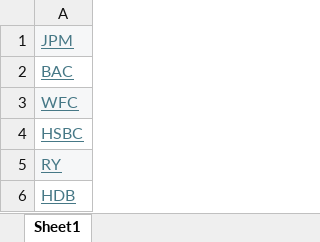
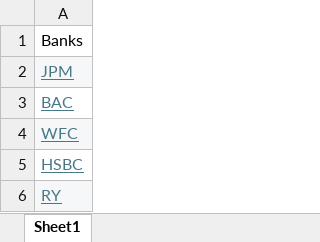
Before and after one commit to TBibby68/StatArbBot, an Excel workbook: banks to trade on.xlsx, sheet Sheet1, drawn as a sheet; only a part is shown; the shorter side is filled out with more unchanged rows; values as stored, in another font and other column widths than the file's, no borders; the diff names each change by its address in the sheet, - before the commit and + after, or states it on an @@ line.

Commit message:
setting up the paper trading file to initialise with the last 3 months of data from the table for now.

```diff
--- a/banks to trade on.xlsx (sheet Sheet1)
+++ b/banks to trade on.xlsx (sheet Sheet1)
+row 1: Banks
```
Also changed, not shown: 3 other files.
